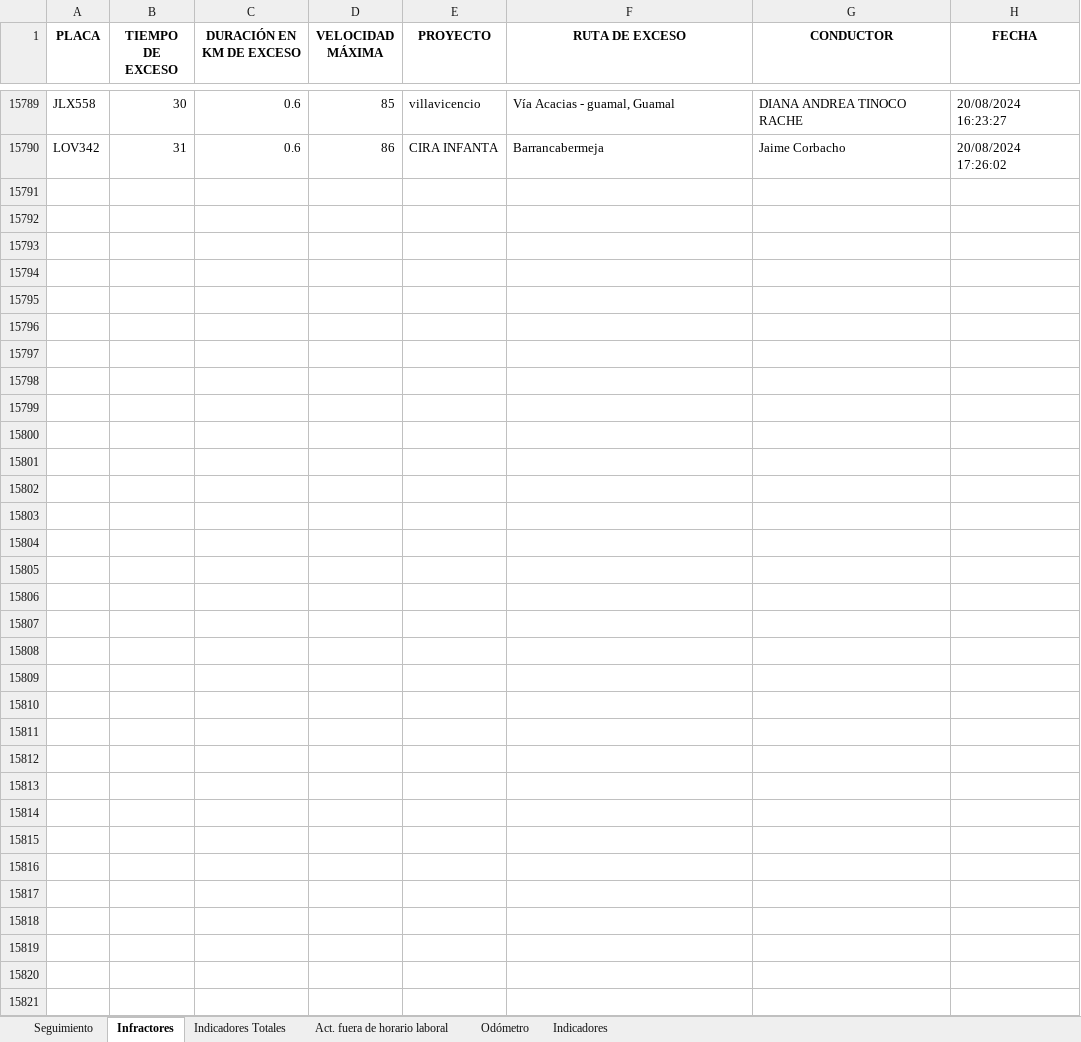
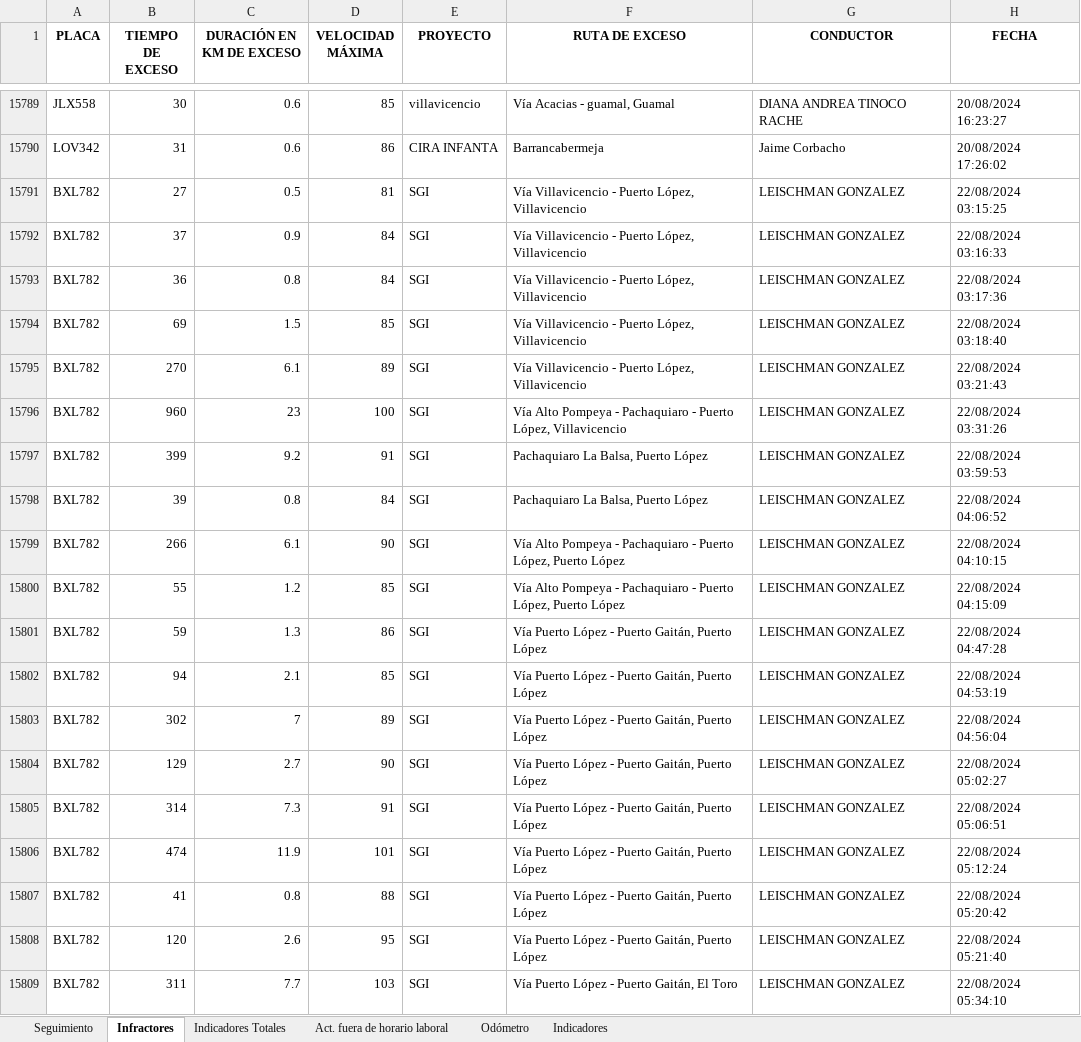
Before and after one commit to SGI-ManuelPico/informesVehiculares, an Excel workbook: seguimiento.xlsx, sheet Infractores, drawn as a sheet; only a part is shown, gaps mark what is left out; values as stored, in another font and other column widths than the file's, no borders; the diff covers the shown part only; the diff names each change by its address in the sheet, - before the commit and + after, or states it on an @@ line.

```diff
--- a/seguimiento.xlsx (sheet Infractores)
+++ b/seguimiento.xlsx (sheet Infractores)
+row 15791: BXL782 | 27 | 0.5 | 81 | SGI | Vía Villavicencio - Puerto López, Villavicencio | LEISCHMAN GONZALEZ | 22/08/2024 03:15:25
+row 15792: BXL782 | 37 | 0.9 | 84 | SGI | Vía Villavicencio - Puerto López, Villavicencio | LEISCHMAN GONZALEZ | 22/08/2024 03:16:33
+row 15793: BXL782 | 36 | 0.8 | 84 | SGI | Vía Villavicencio - Puerto López, Villavicencio | LEISCHMAN GONZALEZ | 22/08/2024 03:17:36
+row 15794: BXL782 | 69 | 1.5 | 85 | SGI | Vía Villavicencio - Puerto López, Villavicencio | LEISCHMAN GONZALEZ | 22/08/2024 03:18:40
+row 15795: BXL782 | 270 | 6.1 | 89 | SGI | Vía Villavicencio - Puerto López, Villavicencio | LEISCHMAN GONZALEZ | 22/08/2024 03:21:43
+row 15796: BXL782 | 960 | 23 | 100 | SGI | Vía Alto Pompeya - Pachaquiaro - Puerto López, Villavicencio | LEISCHMAN GONZALEZ | 22/08/2024 03:31:26
+row 15797: BXL782 | 399 | 9.2 | 91 | SGI | Pachaquiaro La Balsa, Puerto López | LEISCHMAN GONZALEZ | 22/08/2024 03:59:53
+row 15798: BXL782 | 39 | 0.8 | 84 | SGI | Pachaquiaro La Balsa, Puerto López | LEISCHMAN GONZALEZ | 22/08/2024 04:06:52
+row 15799: BXL782 | 266 | 6.1 | 90 | SGI | Vía Alto Pompeya - Pachaquiaro - Puerto López, Puerto López | LEISCHMAN GONZALEZ | 22/08/2024 04:10:15
+row 15800: BXL782 | 55 | 1.2 | 85 | SGI | Vía Alto Pompeya - Pachaquiaro - Puerto López, Puerto López | LEISCHMAN GONZALEZ | 22/08/2024 04:15:09
+row 15801: BXL782 | 59 | 1.3 | 86 | SGI | Vía Puerto López - Puerto Gaitán, Puerto López | LEISCHMAN GONZALEZ | 22/08/2024 04:47:28
+row 15802: BXL782 | 94 | 2.1 | 85 | SGI | Vía Puerto López - Puerto Gaitán, Puerto López | LEISCHMAN GONZALEZ | 22/08/2024 04:53:19
+row 15803: BXL782 | 302 | 7 | 89 | SGI | Vía Puerto López - Puerto Gaitán, Puerto López | LEISCHMAN GONZALEZ | 22/08/2024 04:56:04
+row 15804: BXL782 | 129 | 2.7 | 90 | SGI | Vía Puerto López - Puerto Gaitán, Puerto López | LEISCHMAN GONZALEZ | 22/08/2024 05:02:27
+row 15805: BXL782 | 314 | 7.3 | 91 | SGI | Vía Puerto López - Puerto Gaitán, Puerto López | LEISCHMAN GONZALEZ | 22/08/2024 05:06:51
+row 15806: BXL782 | 474 | 11.9 | 101 | SGI | Vía Puerto López - Puerto Gaitán, Puerto López | LEISCHMAN GONZALEZ | 22/08/2024 05:12:24
+row 15807: BXL782 | 41 | 0.8 | 88 | SGI | Vía Puerto López - Puerto Gaitán, Puerto López | LEISCHMAN GONZALEZ | 22/08/2024 05:20:42
+row 15808: BXL782 | 120 | 2.6 | 95 | SGI | Vía Puerto López - Puerto Gaitán, Puerto López | LEISCHMAN GONZALEZ | 22/08/2024 05:21:40
+row 15809: BXL782 | 311 | 7.7 | 103 | SGI | Vía Puerto López - Puerto Gaitán, El Toro | LEISCHMAN GONZALEZ | 22/08/2024 05:34:10
```
Also changed, not shown: 158 added rows elsewhere in this sheet, sheet Seguimiento, sheet Act. fuera de horario laboral, sheet Odómetro, sheet Indicadores, sheet Indicadores Totales, 21 other files.
